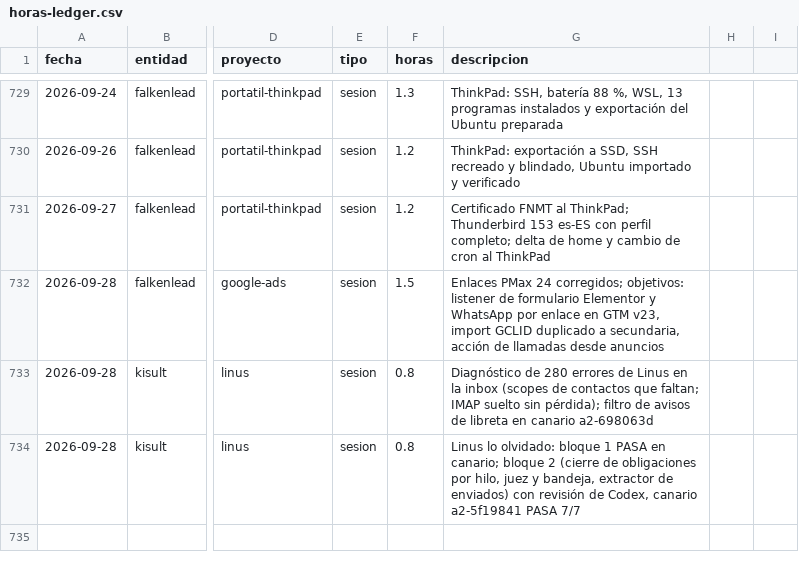
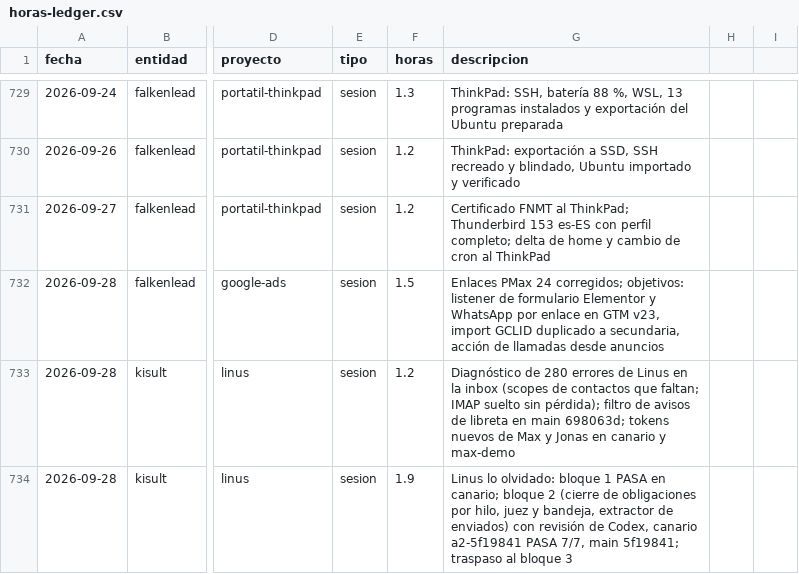
Before and after one commit to MaxSchock/operandi-os, a CSV file: docs/horas-ledger.csv, drawn as a sheet; only a part is shown, gaps mark what is left out; the diff names each change by its address in the sheet, - before the commit and + after, or states it on an @@ line.

```diff
--- a/docs/horas-ledger.csv
+++ b/docs/horas-ledger.csv
-F733 (horas): 0.8
+F733 (horas): 1.2
-G733 (descripcion): …libreta en canario a2-698063d
+G733 (descripcion): …libreta en main 698063d; tokens nuevos de Max y Jonas en canario y max-demo
-F734 (horas): 0.8
+F734 (horas): 1.9
-G734 (descripcion): …a2-5f19841 PASA 7/7
+G734 (descripcion): …a2-5f19841 PASA 7/7, main 5f19841; traspaso al bloque 3
```
